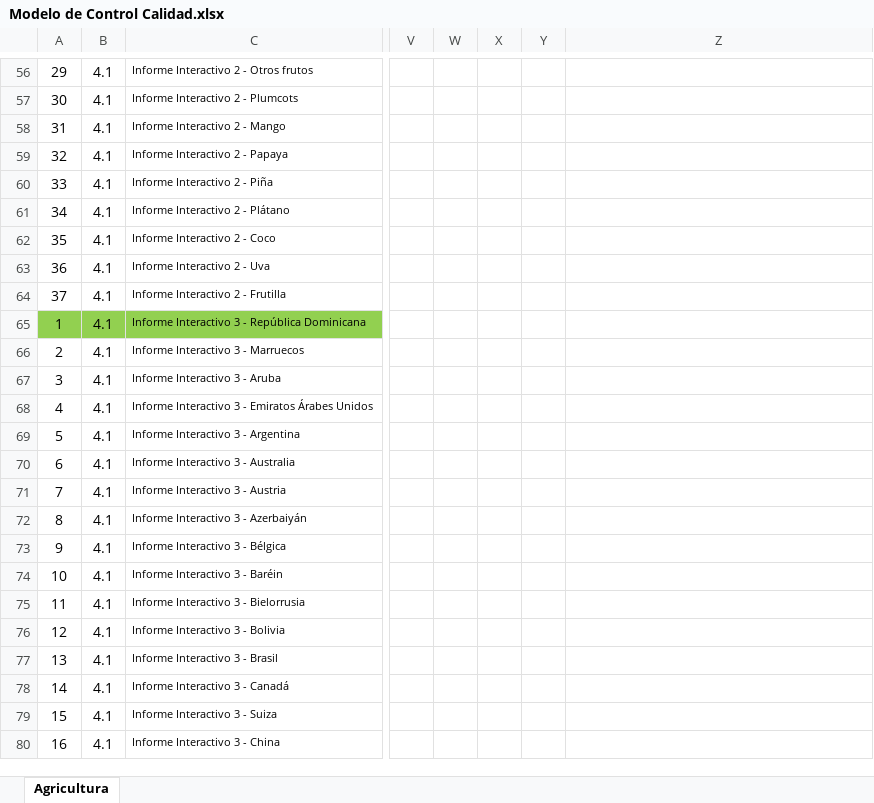
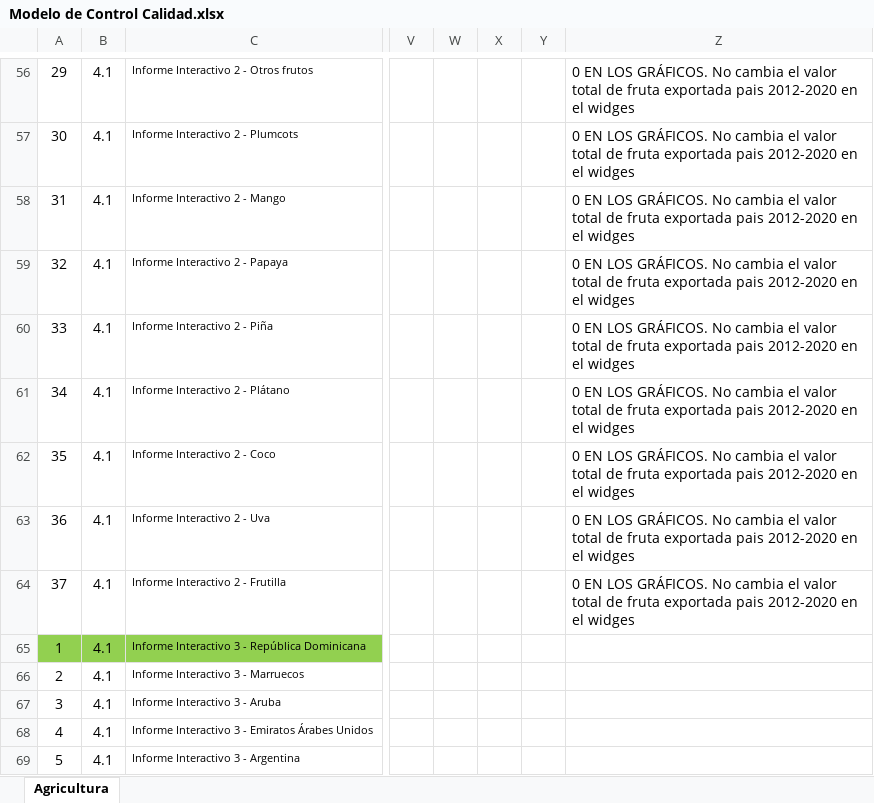
Before and after one commit to Sud-Austral/MONITOREO-DI, an Excel workbook: Modelo de Control Calidad.xlsx, sheet Agricultura, drawn as a sheet; only a part is shown, gaps mark what is left out; the shorter side is filled out with more unchanged rows; values as stored, in another font and other column widths than the file's, no borders; charts and pictures and conditional formats and table styles not drawn; the diff covers the shown part only; the diff names each change by its address in the sheet, - before the commit and + after, or states it on an @@ line.

```diff
--- a/Modelo de Control Calidad.xlsx (sheet Agricultura)
+++ b/Modelo de Control Calidad.xlsx (sheet Agricultura)
-Z56:Z64: (empty)
+Z56:Z64: 0 EN LOS GRÁFICOS. No cambia el valor total de fruta exportada pais 2012-2020 en el widges
```
Also changed, not shown: 255 edited cells elsewhere in this sheet.
